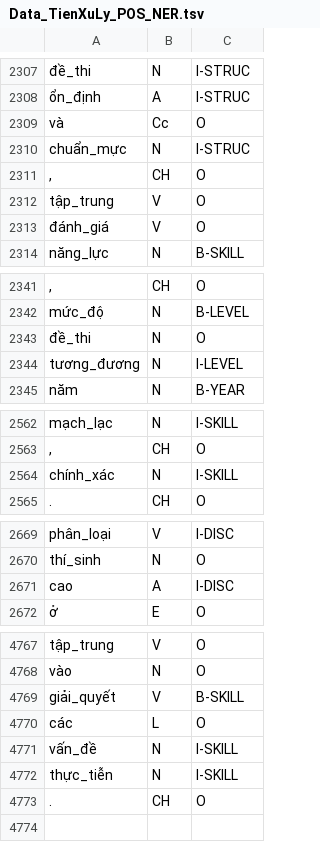
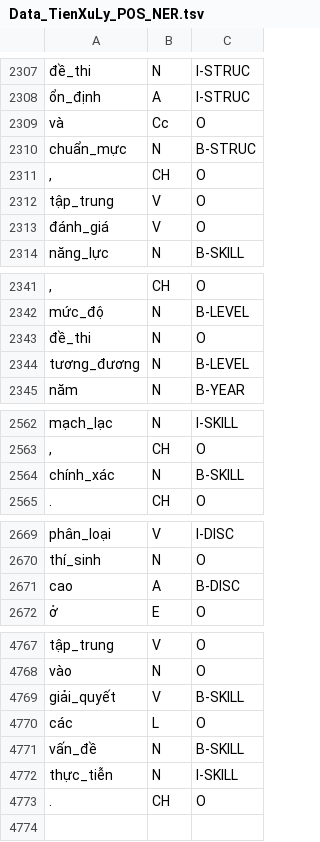
Before and after one commit to TuanDii2405/TextMining_MidTerm, a TSV file: Data_TienXuLy_POS_NER.tsv, drawn as a sheet; only a part is shown, gaps mark what is left out; the diff covers the shown part only; the diff names each change by its address in the sheet, - before the commit and + after, or states it on an @@ line.

```diff
--- a/Data_TienXuLy_POS_NER.tsv
+++ b/Data_TienXuLy_POS_NER.tsv
-C2310: I-STRUC
+C2310: B-STRUC
-C2344: I-LEVEL
+C2344: B-LEVEL
-C2564: I-SKILL
+C2564: B-SKILL
-C2671: I-DISC
+C2671: B-DISC
-C4771: I-SKILL
+C4771: B-SKILL
```
Also changed, not shown: 2 added rows, 2 removed rows and 3 edited cells elsewhere in this file.
